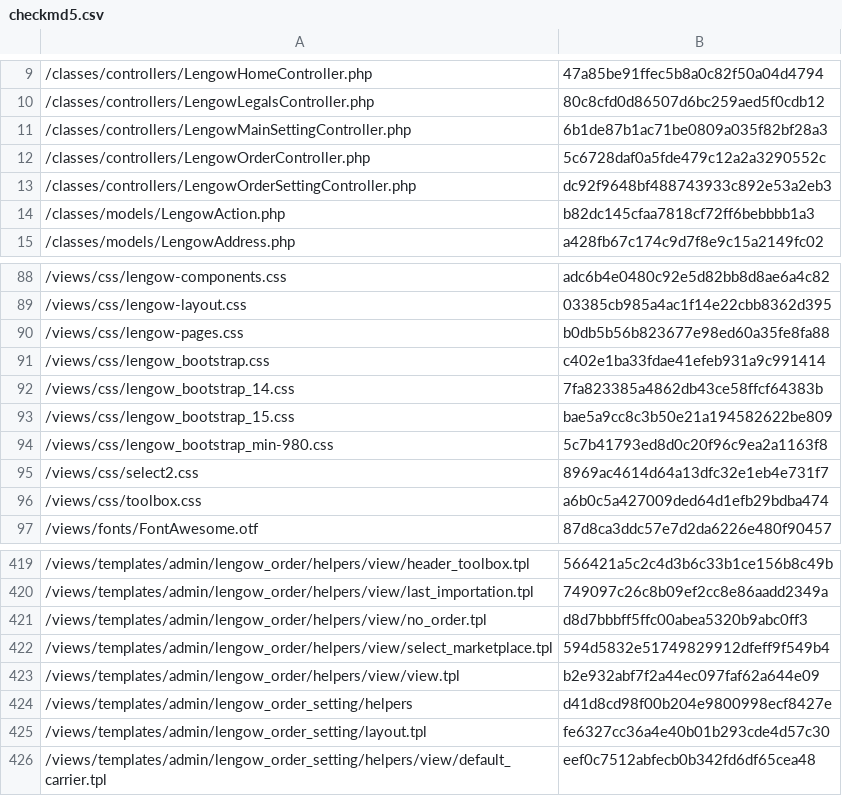
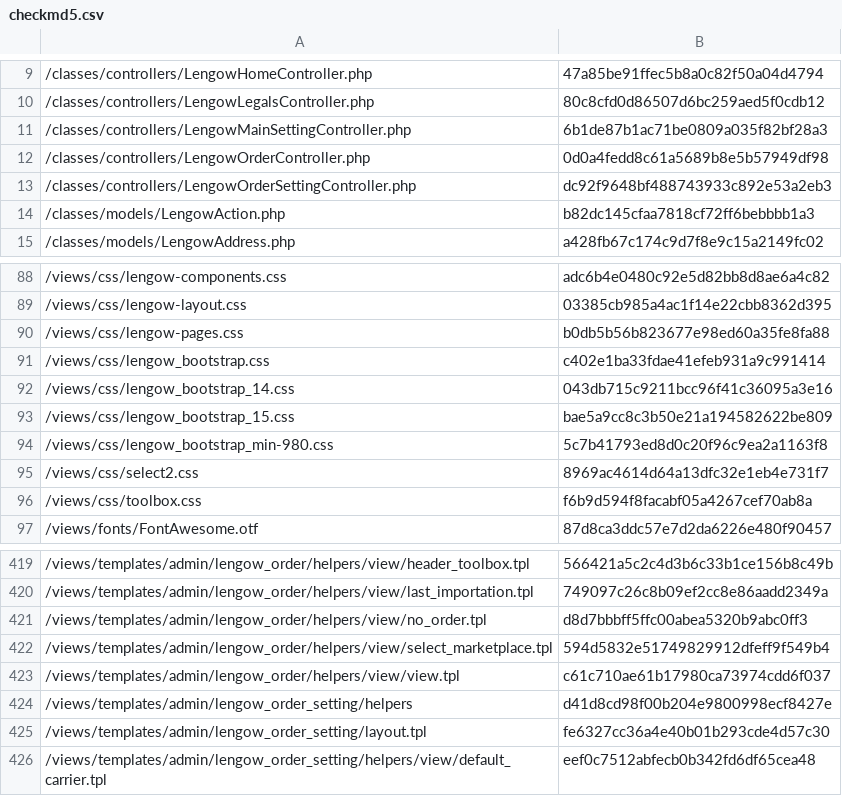
Before and after one commit to lengow/plugin-prestashop, a CSV file: toolbox/checkmd5.csv, drawn as a sheet; only a part is shown, gaps mark what is left out.

```diff
--- a/toolbox/checkmd5.csv
+++ b/toolbox/checkmd5.csv
@@ -11,3 +11,3 @@
 /classes/controllers/LengowMainSettingController.php|6b1de87b1ac71be0809a035f82bf28a3
-/classes/controllers/LengowOrderController.php|5c6728daf0a5fde479c12a2a3290552c
+/classes/controllers/LengowOrderController.php|0d0a4fedd8c61a5689b8e5b57949df98
 /classes/controllers/LengowOrderSettingController.php|dc92f9648bf488743933c892e53a2eb3
@@ -91,3 +91,3 @@
 /views/css/lengow_bootstrap.css|c402e1ba33fdae41efeb931a9c991414
-/views/css/lengow_bootstrap_14.css|7fa823385a4862db43ce58ffcf64383b
+/views/css/lengow_bootstrap_14.css|043db715c9211bcc96f41c36095a3e16
 /views/css/lengow_bootstrap_15.css|bae5a9cc8c3b50e21a194582622be809
@@ -95,3 +95,3 @@
 /views/css/select2.css|8969ac4614d64a13dfc32e1eb4e731f7
-/views/css/toolbox.css|a6b0c5a427009ded64d1efb29bdba474
+/views/css/toolbox.css|f6b9d594f8facabf05a4267cef70ab8a
 /views/fonts/FontAwesome.otf|87d8ca3ddc57e7d2da6226e480f90457
@@ -422,3 +422,3 @@
 /views/templates/admin/lengow_order/helpers/view/select_marketplace.tpl|594d5832e51749829912dfeff9f549b4
-/views/templates/admin/lengow_order/helpers/view/view.tpl|b2e932abf7f2a44ec097faf62a644e09
+/views/templates/admin/lengow_order/helpers/view/view.tpl|c61c710ae61b17980ca73974cdd6f037
 /views/templates/admin/lengow_order_setting/helpers|d41d8cd98f00b204e9800998ecf8427e
```
Also changed, not shown: 9 other files.
